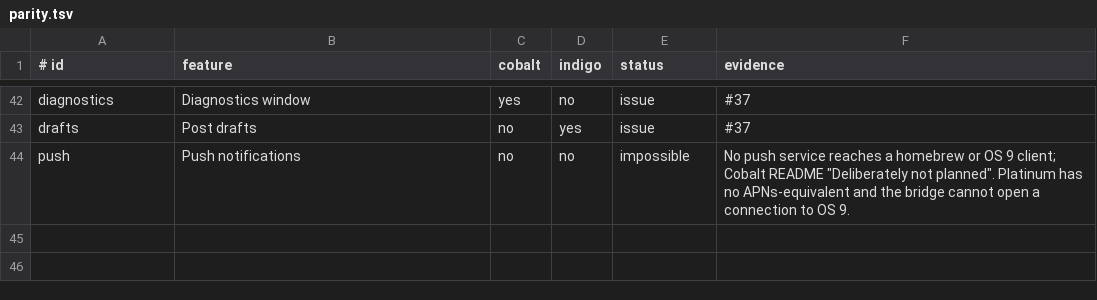
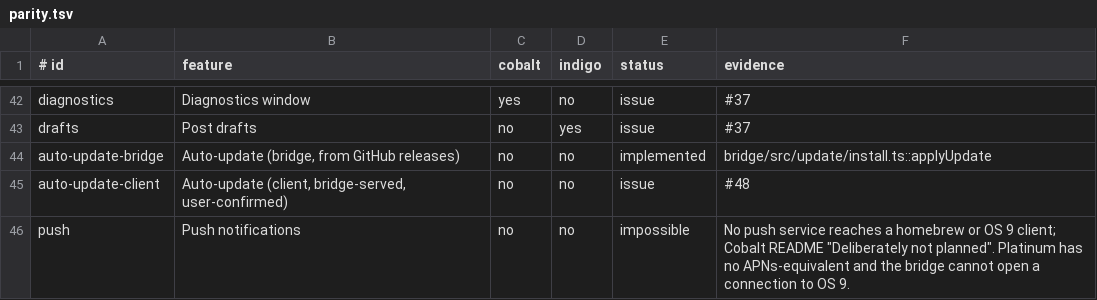
Before and after one commit to ewanc26/platinum, a TSV file: docs/parity.tsv, drawn as a sheet; only a part is shown, gaps mark what is left out; the diff names each change by its address in the sheet, - before the commit and + after, or states it on an @@ line.

```diff
--- a/docs/parity.tsv
+++ b/docs/parity.tsv
+row 44: auto-update-bridge | Auto-update (bridge, from GitHub releases) | no | no | implemented | bridge/src/update/install.ts::applyUpdate
+row 45: auto-update-client | Auto-update (client, bridge-served, user-confirmed) | no | no | issue | #48
```
Also changed, not shown: 15 other files.
